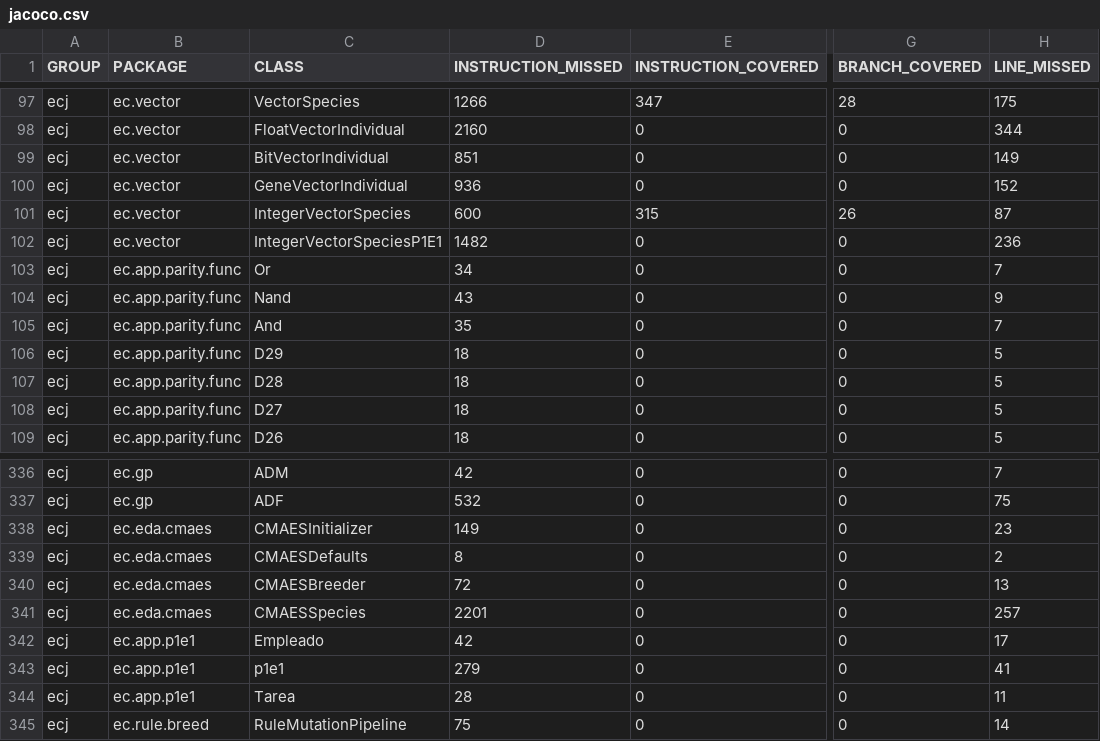
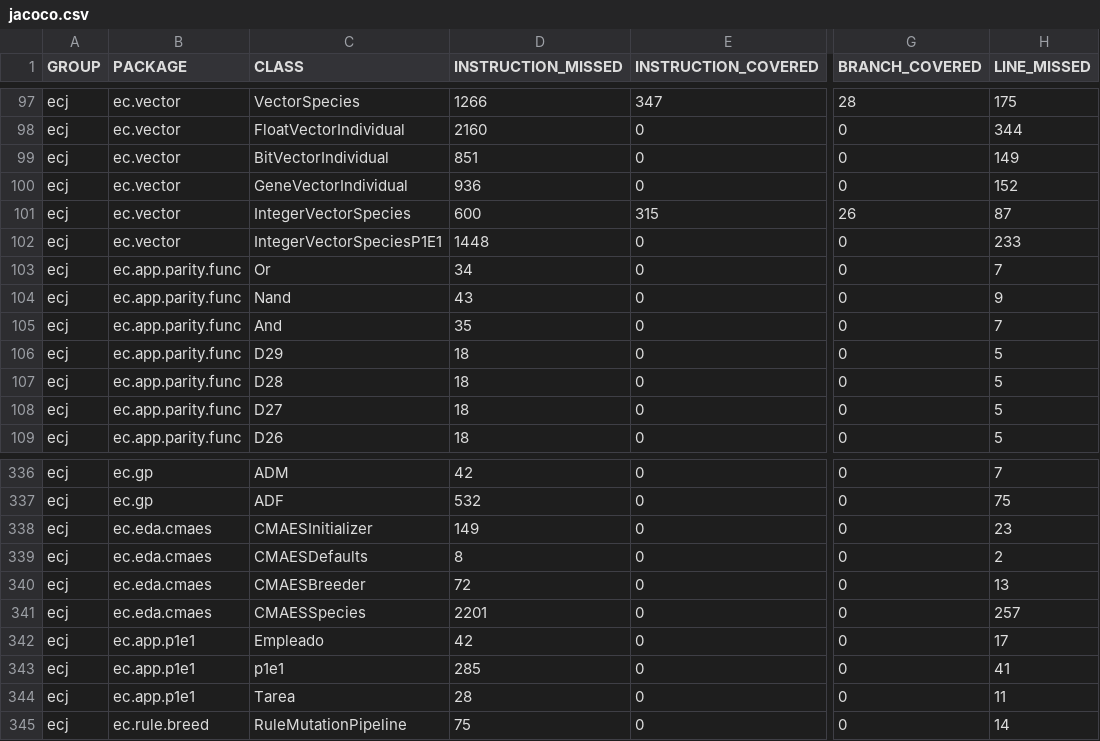
Before and after one commit to martintadashi/distribucionalumnos, a CSV file: target/site/jacoco/jacoco.csv, drawn as a sheet; only a part is shown, gaps mark what is left out; the diff names each change by its address in the sheet, - before the commit and + after, or states it on an @@ line.

```diff
--- a/target/site/jacoco/jacoco.csv
+++ b/target/site/jacoco/jacoco.csv
-D102 (INSTRUCTION_MISSED): 1482
+D102 (INSTRUCTION_MISSED): 1448
-H102 (LINE_MISSED): 236
+H102 (LINE_MISSED): 233
-D343 (INSTRUCTION_MISSED): 279
+D343 (INSTRUCTION_MISSED): 285
```
Also changed, not shown: 41 other files.
